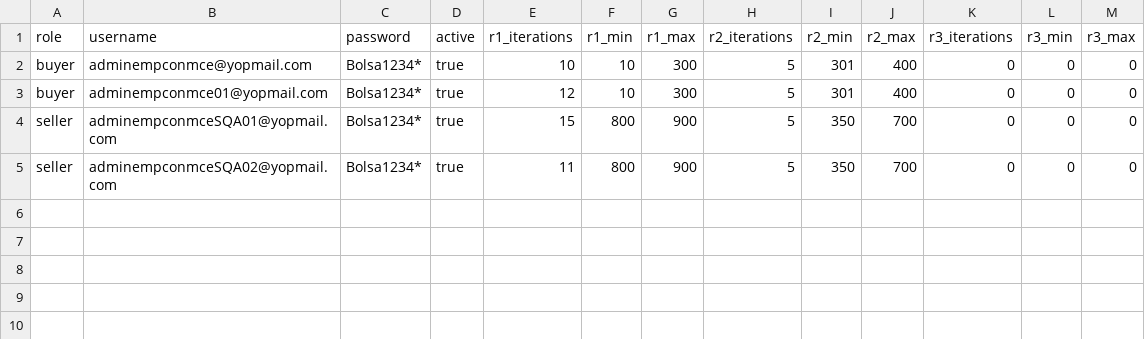
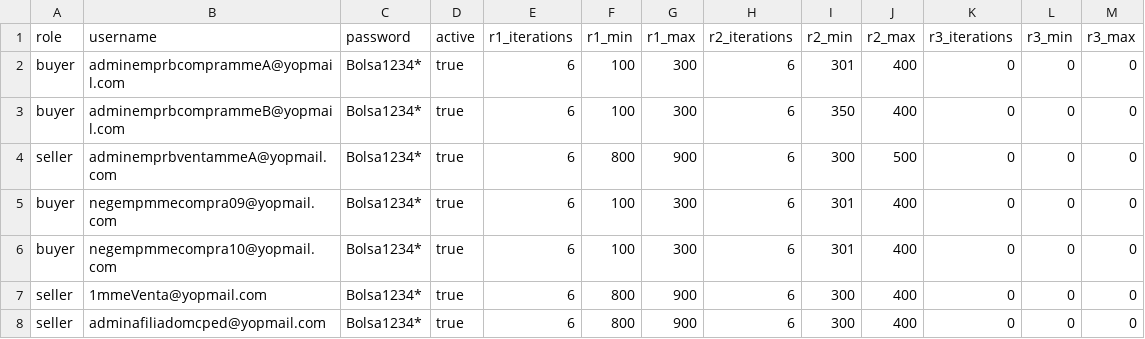
Before and after one commit to ribarr1/ATMSubastasMMEMCE, a CSV file: data/mme-users.csv, drawn as a sheet.

```diff
--- a/data/mme-users.csv
+++ b/data/mme-users.csv
@@ -1,5 +1,8 @@
 role,username,password,active,r1_iterations,r1_min,r1_max,r2_iterations,r2_min,r2_max,r3_iterations,r3_min,r3_max
-buyer,adminempconmce@yopmail.com,Bolsa1234*,true,10,10,300,5,301,400,0,0,0
-buyer,adminempconmce01@yopmail.com,Bolsa1234*,true,12,10,300,5,301,400,0,0,0
-seller,adminempconmceSQA01@yopmail.com,Bolsa1234*,true,15,800,900,5,350,700,0,0,0
-seller,adminempconmceSQA02@yopmail.com,Bolsa1234*,true,11,800,900,5,350,700,0,0,0
+buyer,adminemprbcomprammeA@yopmail.com,Bolsa1234*,true,6,100,300,6,301,400,0,0,0
+buyer,adminemprbcomprammeB@yopmail.com,Bolsa1234*,true,6,100,300,6,350,400,0,0,0
+seller,adminemprbventammeA@yopmail.com,Bolsa1234*,true,6,800,900,6,300,500,0,0,0
+buyer,negempmmecompra09@yopmail.com,Bolsa1234*,true,6,100,300,6,301,400,0,0,0
+buyer,negempmmecompra10@yopmail.com,Bolsa1234*,true,6,100,300,6,301,400,0,0,0
+seller,1mmeVenta@yopmail.com,Bolsa1234*,true,6,800,900,6,300,400,0,0,0
+seller,adminafiliadomcped@yopmail.com,Bolsa1234*,true,6,800,900,6,300,400,0,0,0
```
Also changed, not shown: 5 other files.
